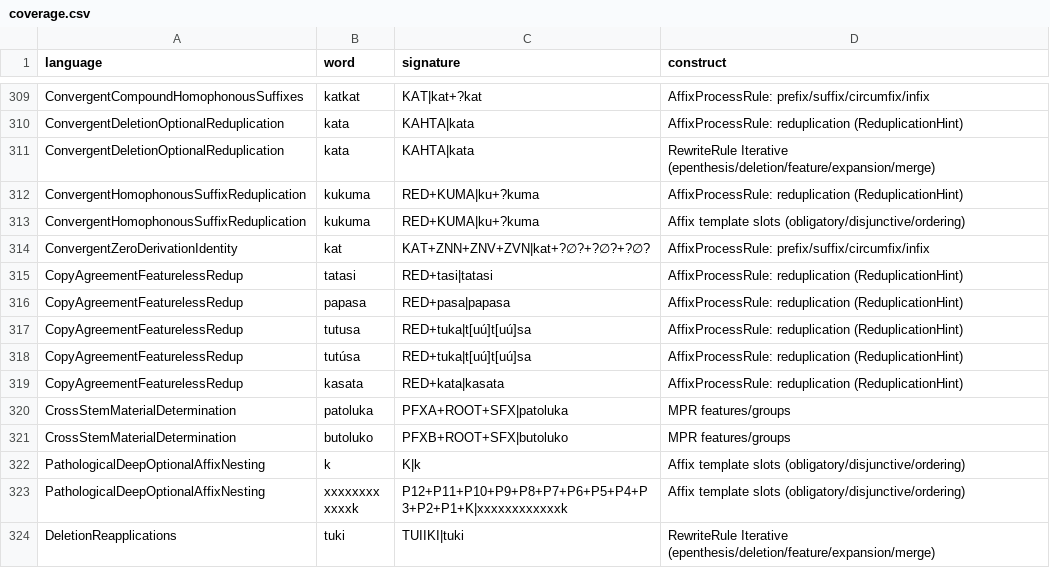
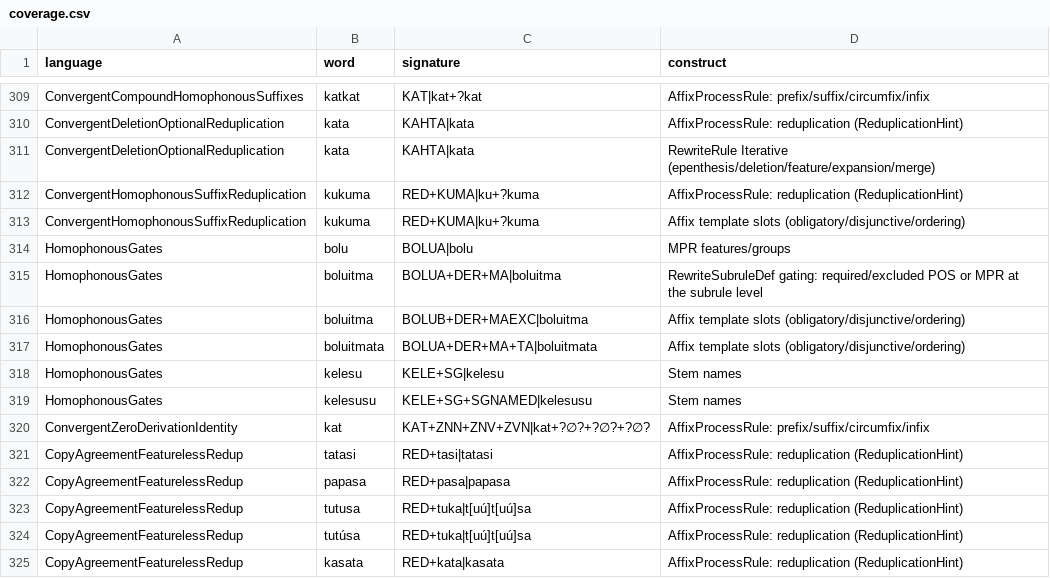
Before and after one commit to sillsdev/fieldworks-parser-conformance, a CSV file: coverage.csv, drawn as a sheet; only a part is shown, gaps mark what is left out; the shorter side is filled out with more unchanged rows.

```diff
--- a/coverage.csv
+++ b/coverage.csv
@@ -313,2 +313,8 @@ ConvergentHomophonousSuffixReduplication,kukuma,RED+KUMA|ku+?kuma,AffixProcessRu
 ConvergentHomophonousSuffixReduplication,kukuma,RED+KUMA|ku+?kuma,Affix template slots (obligatory/disjunctive/ordering)
+HomophonousGates,bolu,BOLUA|bolu,MPR features/groups
+HomophonousGates,boluitma,BOLUA+DER+MA|boluitma,RewriteSubruleDef gating: required/excluded POS or MPR at the subrule level
+HomophonousGates,boluitma,BOLUB+DER+MAEXC|boluitma,Affix template slots (obligatory/disjunctive/ordering)
+HomophonousGates,boluitmata,BOLUA+DER+MA+TA|boluitmata,Affix template slots (obligatory/disjunctive/ordering)
+HomophonousGates,kelesu,KELE+SG|kelesu,Stem names
+HomophonousGates,kelesusu,KELE+SG+SGNAMED|kelesusu,Stem names
 ConvergentZeroDerivationIdentity,kat,KAT+ZNN+ZNV+ZVN|kat+?∅?+?∅?+?∅?,AffixProcessRule: prefix/suffix/circumfix/infix
```
Also changed, not shown: rules.csv, 7 other files.
